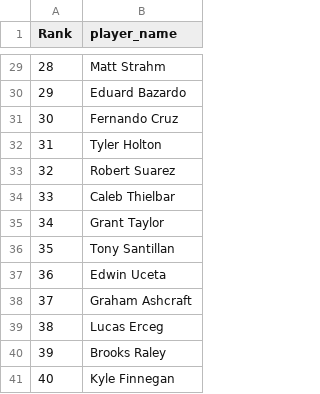
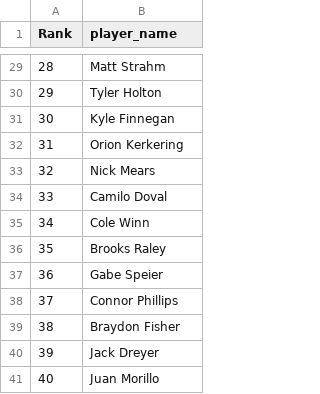
Before and after one commit to BenHeath0/fantasy-baseball-scripts, a TSV file: player_evaluation/input_data/closermonkey_holds.tsv, drawn as a sheet; only a part is shown, gaps mark what is left out; the diff covers the shown part only.

```diff
--- a/player_evaluation/input_data/closermonkey_holds.tsv
+++ b/player_evaluation/input_data/closermonkey_holds.tsv
@@ -29,13 +29,13 @@ Rank	player_name
 28	Matt Strahm
-29	Eduard Bazardo
-30	Fernando Cruz
-31	Tyler Holton
-32	Robert Suarez
-33	Caleb Thielbar
-34	Grant Taylor
-35	Tony Santillan
-36	Edwin Uceta
-37	Graham Ashcraft
-38	Lucas Erceg
-39	Brooks Raley
-40	Kyle Finnegan
+29	Tyler Holton
+30	Kyle Finnegan
+31	Orion Kerkering
+32	Nick Mears
+33	Camilo Doval
+34	Cole Winn
+35	Brooks Raley
+36	Gabe Speier
+37	Connor Phillips
+38	Braydon Fisher
+39	Jack Dreyer
+40	Juan Morillo
```
Also changed, not shown: 25 edited cells elsewhere in this file, player_evaluation/input_data/closermonkey.tsv, player_evaluation/input_data/closermonkey_solds.tsv, 4 other files.
